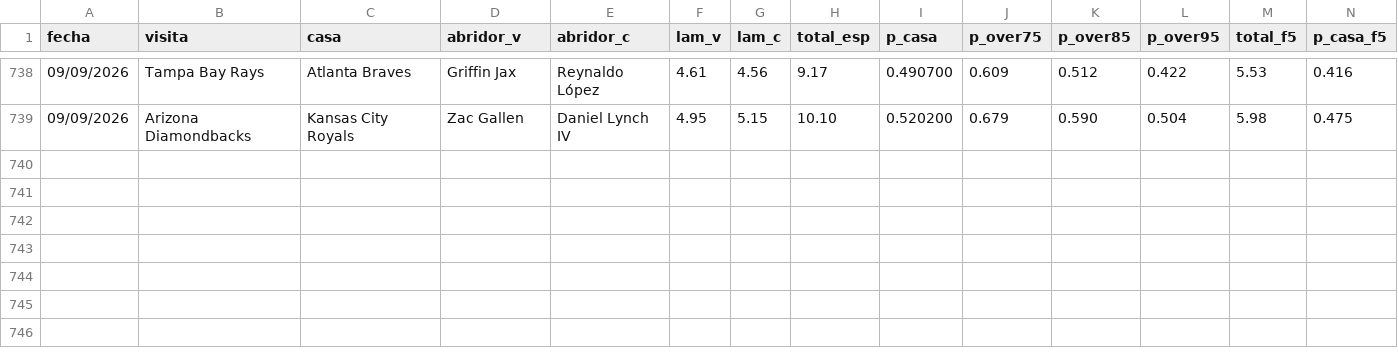
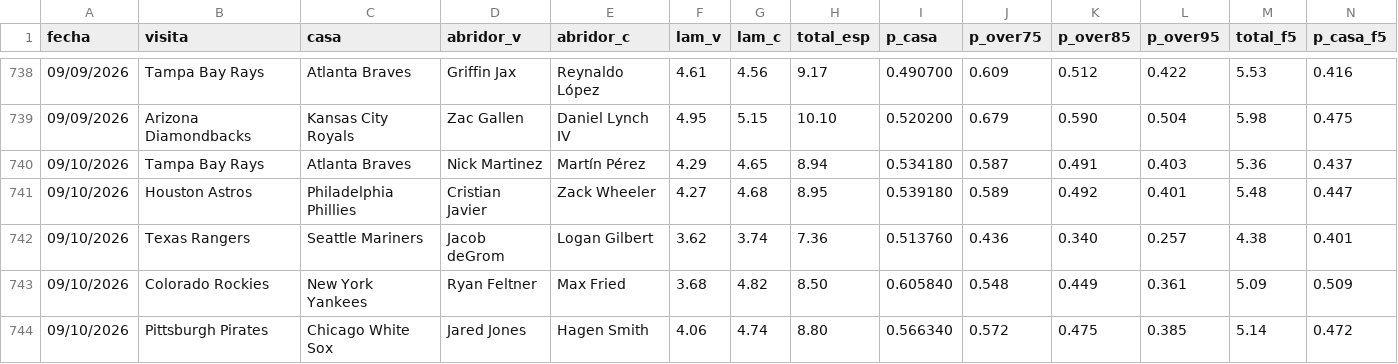
Before and after one commit to Robert123712/MODELO-MLB-V02, a CSV file: predicciones.csv, drawn as a sheet; only a part is shown, gaps mark what is left out; rows hold the shown columns only; the diff names each change by its address in the sheet, - before the commit and + after, or states it on an @@ line.

```diff
--- a/predicciones.csv
+++ b/predicciones.csv
+row 740: 09/10/2026 | Tampa Bay Rays | Atlanta Braves | Nick Martinez | Martín Pérez | 4.29 | 4.65 | 8.94 | 0.534180 | 0.587 | 0.491 | 0.403 | 5.36 | 0.437
+row 741: 09/10/2026 | Houston Astros | Philadelphia Phillies | Cristian Javier | Zack Wheeler | 4.27 | 4.68 | 8.95 | 0.539180 | 0.589 | 0.492 | 0.401 | 5.48 | 0.447
+row 742: 09/10/2026 | Texas Rangers | Seattle Mariners | Jacob deGrom | Logan Gilbert | 3.62 | 3.74 | 7.36 | 0.513760 | 0.436 | 0.340 | 0.257 | 4.38 | 0.401
+row 743: 09/10/2026 | Colorado Rockies | New York Yankees | Ryan Feltner | Max Fried | 3.68 | 4.82 | 8.50 | 0.605840 | 0.548 | 0.449 | 0.361 | 5.09 | 0.509
+row 744: 09/10/2026 | Pittsburgh Pirates | Chicago White Sox | Jared Jones | Hagen Smith | 4.06 | 4.74 | 8.80 | 0.566340 | 0.572 | 0.475 | 0.385 | 5.14 | 0.472
```
Also changed, not shown: 3 other files.
